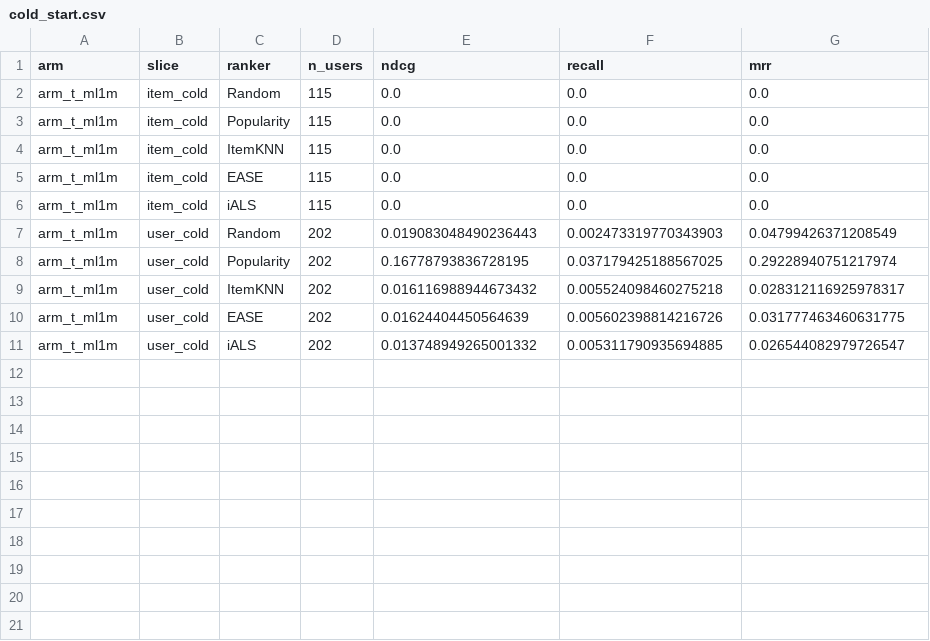
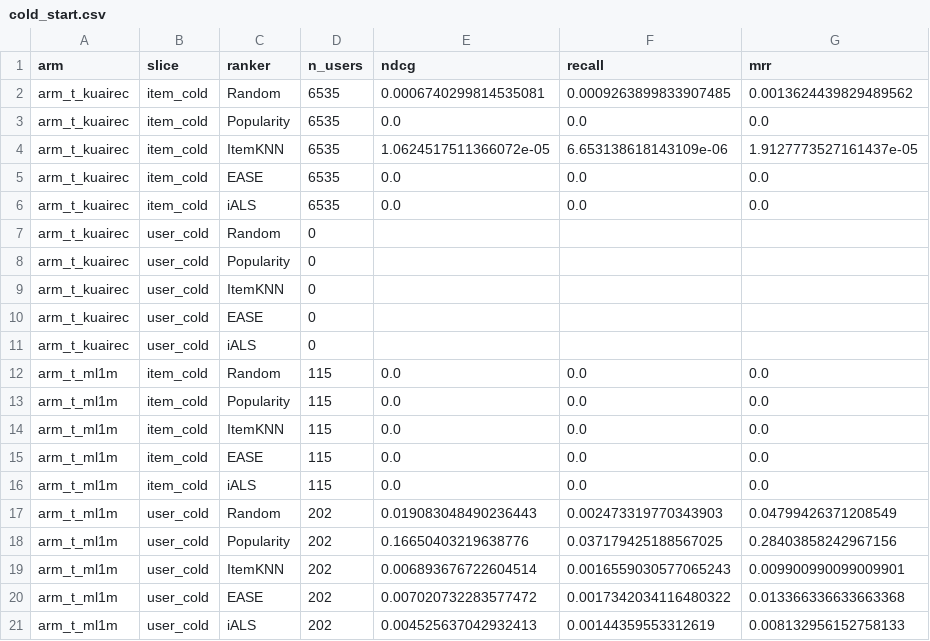
Before and after one commit to JesunAhmadUshno/recommender-evaluation-lab, a CSV file: results/tables/cold_start.csv, drawn as a sheet.

```diff
--- a/results/tables/cold_start.csv
+++ b/results/tables/cold_start.csv
@@ -1,2 +1,12 @@
 arm,slice,ranker,n_users,ndcg,recall,mrr
+arm_t_kuairec,item_cold,Random,6535,0.0006740299814535081,0.0009263899833907485,0.0013624439829489562
+arm_t_kuairec,item_cold,Popularity,6535,0.0,0.0,0.0
+arm_t_kuairec,item_cold,ItemKNN,6535,1.0624517511366072e-05,6.653138618143109e-06,1.9127773527161437e-05
+arm_t_kuairec,item_cold,EASE,6535,0.0,0.0,0.0
+arm_t_kuairec,item_cold,iALS,6535,0.0,0.0,0.0
+arm_t_kuairec,user_cold,Random,0,,,
+arm_t_kuairec,user_cold,Popularity,0,,,
+arm_t_kuairec,user_cold,ItemKNN,0,,,
+arm_t_kuairec,user_cold,EASE,0,,,
+arm_t_kuairec,user_cold,iALS,0,,,
 arm_t_ml1m,item_cold,Random,115,0.0,0.0,0.0
@@ -7,5 +17,5 @@ arm_t_ml1m,item_cold,iALS,115,0.0,0.0,0.0
 arm_t_ml1m,user_cold,Random,202,0.019083048490236443,0.002473319770343903,0.04799426371208549
-arm_t_ml1m,user_cold,Popularity,202,0.16778793836728195,0.037179425188567025,0.29228940751217974
-arm_t_ml1m,user_cold,ItemKNN,202,0.016116988944673432,0.005524098460275218,0.028312116925978317
-arm_t_ml1m,user_cold,EASE,202,0.01624404450564639,0.005602398814216726,0.031777463460631775
-arm_t_ml1m,user_cold,iALS,202,0.013748949265001332,0.005311790935694885,0.026544082979726547
+arm_t_ml1m,user_cold,Popularity,202,0.16650403219638776,0.037179425188567025,0.28403858242967156
+arm_t_ml1m,user_cold,ItemKNN,202,0.006893676722604514,0.0016559030577065243,0.009900990099009901
+arm_t_ml1m,user_cold,EASE,202,0.007020732283577472,0.0017342034116480322,0.013366336633663368
+arm_t_ml1m,user_cold,iALS,202,0.004525637042932413,0.00144359553312619,0.008132956152758133
```
Also changed, not shown: results/tables/arm_metrics.csv, results/tables/pairwise.csv, 24 other files.
